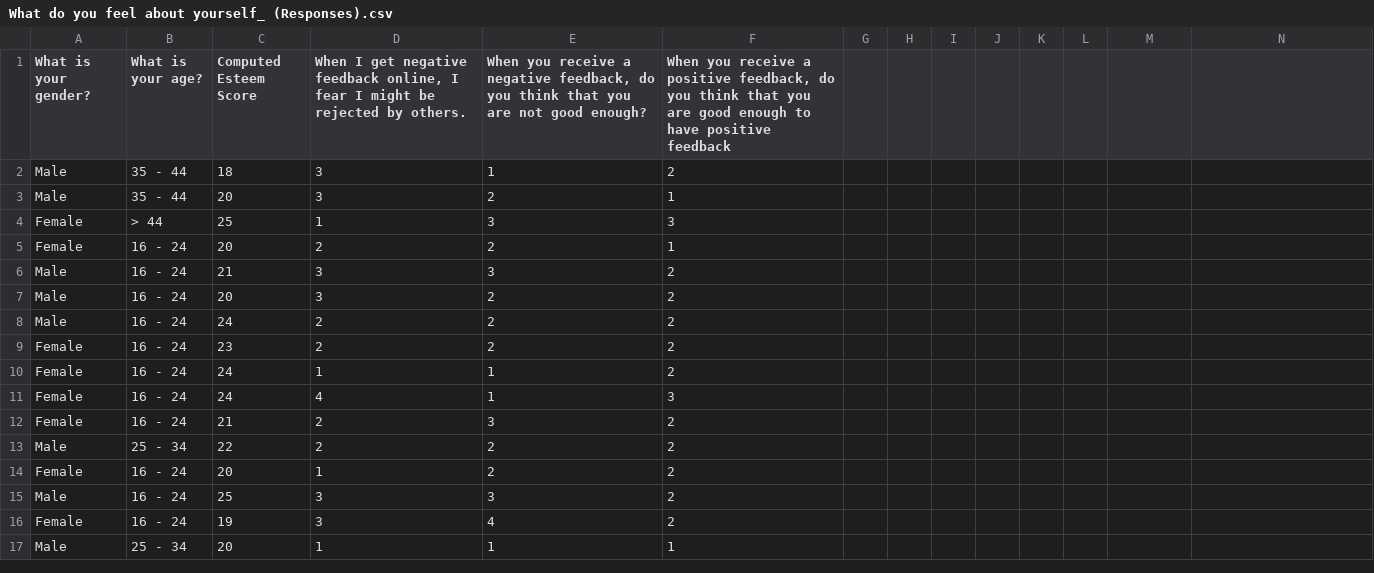
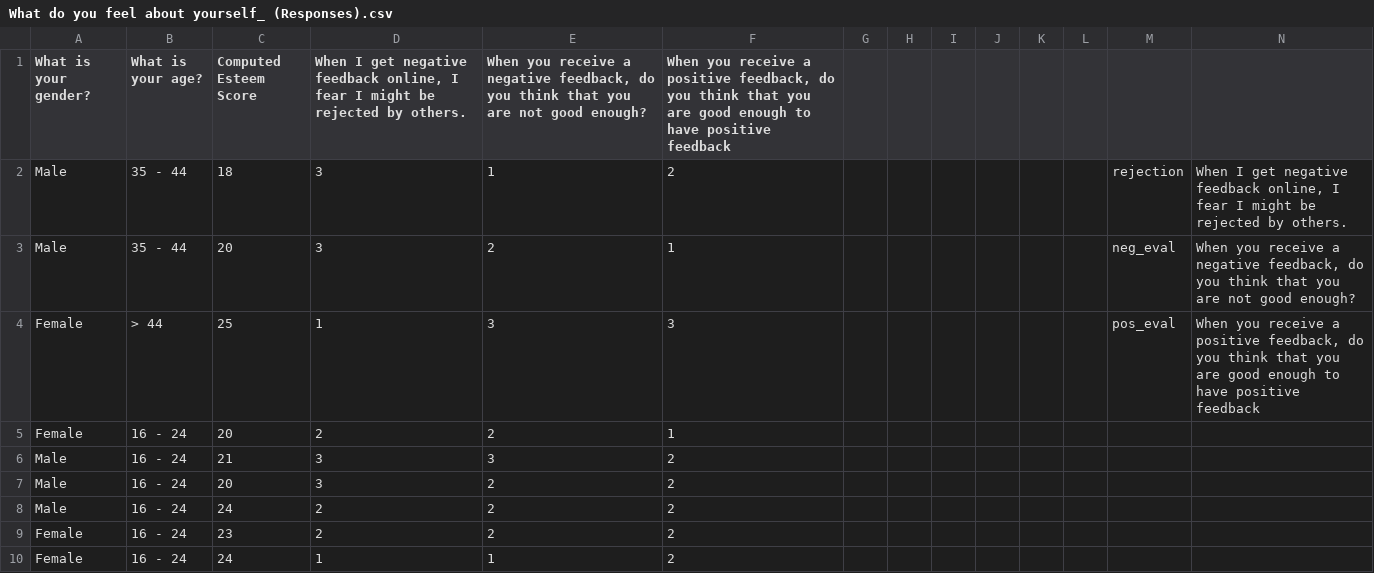
Before and after one commit to MsFakhra/esteem, a CSV file: What do you feel about yourself_ (Responses).csv, drawn as a sheet; only a part is shown; the shorter side is filled out with more unchanged rows.

Commit message:
Update What do you feel about yourself_ (Responses).csv

```diff
--- a/What do you feel about yourself_ (Responses).csv
+++ b/What do you feel about yourself_ (Responses).csv
@@ -1,5 +1,5 @@
 What is your gender?,What is your age?,Computed Esteem Score,"When I get negative feedback online, I fear I might be rejected by others.","When you receive a negative feedback, do you think that you are not good enough?","When you receive a positive feedback, do you think that you are good enough to have positive feedback"
-Male,35 - 44,18,3,1,2
-Male,35 - 44,20,3,2,1
-Female,> 44,25,1,3,3
+Male,35 - 44,18,3,1,2,,,,,,,rejection,"When I get negative feedback online, I fear I might be rejected by others."
+Male,35 - 44,20,3,2,1,,,,,,,neg_eval,"When you receive a negative feedback, do you think that you are not good enough?"
+Female,> 44,25,1,3,3,,,,,,,pos_eval,"When you receive a positive feedback, do you think that you are good enough to have positive feedback"
 Female,16 - 24,20,2,2,1
```
